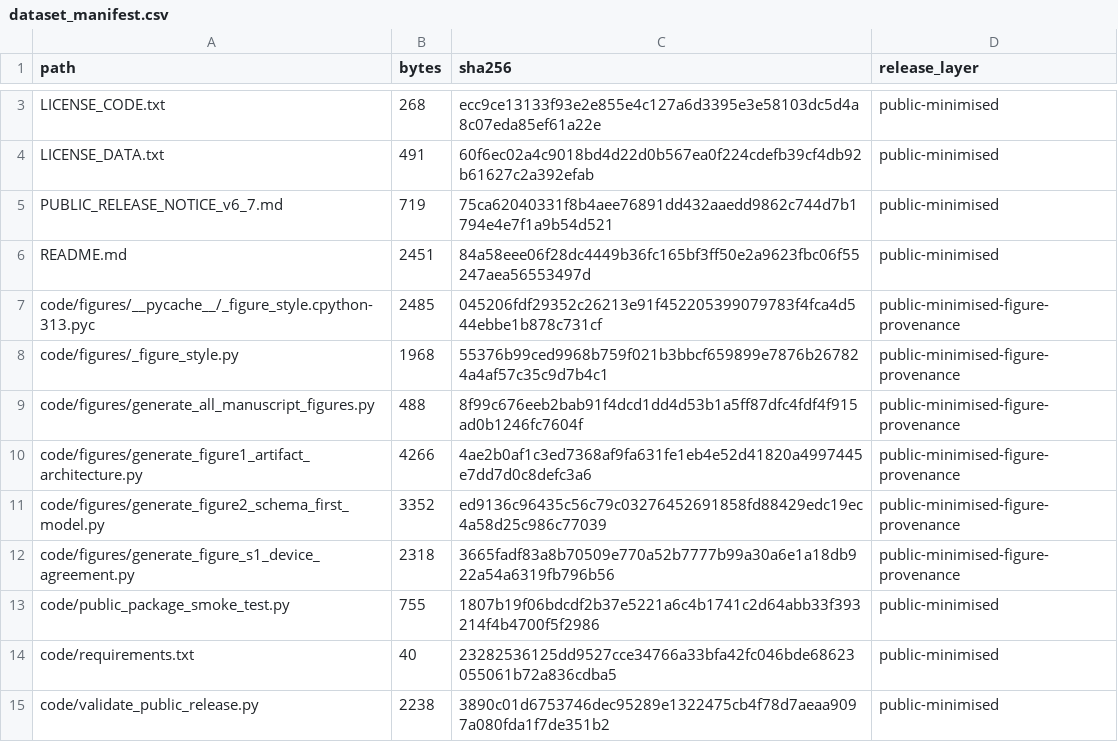
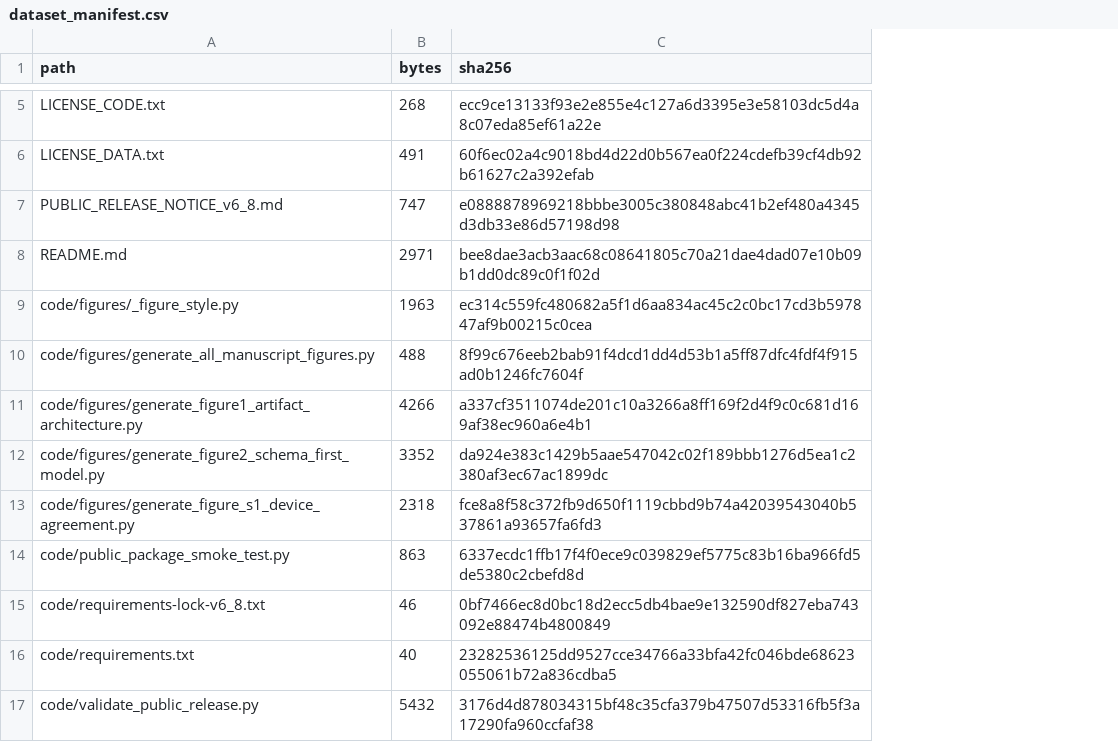
Before and after one commit to antonioclim/N1-MHKit-public-minimised, a CSV file: dataset_manifest.csv, drawn as a sheet; only a part is shown, gaps mark what is left out; removed rows and columns are numbered as before the commit, all else as after; the diff covers the shown part only; the diff names each change by its address in the sheet, - before the commit and + after, or states it on an @@ line.

```diff
--- a/dataset_manifest.csv
+++ b/dataset_manifest.csv
-column D (release_layer), rows 3-4: public-minimised | public-minimised; row 6: public-minimised; rows 8-15: public-minimised-figure-provenance | public-minimised-figure-provenance | public-minimised-figure-provenance | public-minimised-figure-provenance | public-minimised-figure-provenance | public-minimised | public-minimised | public-minimised
-row 5: PUBLIC_RELEASE_NOTICE_v6_7.md | 719 | 75ca62040331f8b4aee76891dd432aaedd9862c744d7b1794e4e7f1a9b54d521 | public-minimised
+row 7: PUBLIC_RELEASE_NOTICE_v6_8.md | 747 | e0888878969218bbbe3005c380848abc41b2ef480a4345d3db33e86d57198d98
-B8 (bytes): 2451
+B8 (bytes): 2971
-C8 (sha256): 84a58eee06f28dc4449b36fc165bf3ff50e2a9623fbc06f55247aea56553497d
+C8 (sha256): bee8dae3acb3aac68c08641805c70a21dae4dad07e10b09b1dd0dc89c0f1f02d
-row 7: code/figures/__pycache__/_figure_style.cpython-313.pyc | 2485 | 045206fdf29352c26213e91f452205399079783f4fca4d544ebbe1b878c731cf | public-minimised-figure-provenance
-B9 (bytes): 1968
+B9 (bytes): 1963
-C9 (sha256): 55376b99ced9968b759f021b3bbcf659899e7876b267824a4af57c35c9d7b4c1
+C9 (sha256): ec314c559fc480682a5f1d6aa834ac45c2c0bc17cd3b597847af9b00215c0cea
-C11 (sha256): 4ae2b0af1c3ed7368af9fa631fe1eb4e52d41820a4997445e7dd7d0c8defc3a6
+C11 (sha256): a337cf3511074de201c10a3266a8ff169f2d4f9c0c681d169af38ec960a6e4b1
-C12 (sha256): ed9136c96435c56c79c03276452691858fd88429edc19ec4a58d25c986c77039
+C12 (sha256): da924e383c1429b5aae547042c02f189bbb1276d5ea1c2380af3ec67ac1899dc
-C13 (sha256): 3665fadf83a8b70509e770a52b7777b99a30a6e1a18db922a54a6319fb796b56
+C13 (sha256): fce8a8f58c372fb9d650f1119cbbd9b74a42039543040b537861a93657fa6fd3
-B14 (bytes): 755
+B14 (bytes): 863
-C14 (sha256): 1807b19f06bdcdf2b37e5221a6c4b1741c2d64abb33f393214f4b4700f5f2986
+C14 (sha256): 6337ecdc1ffb17f4f0ece9c039829ef5775c83b16ba966fd5de5380c2cbefd8d
+row 15: code/requirements-lock-v6_8.txt | 46 | 0bf7466ec8d0bc18d2ecc5db4bae9e132590df827eba743092e88474b4800849
-B17 (bytes): 2238
+B17 (bytes): 5432
-C17 (sha256): 3890c01d6753746dec95289e1322475cb4f78d7aeaa9097a080fda1f7de351b2
+C17 (sha256): 3176d4d878034315bf48c35cfa379b47507d53316fb5f3a17290fa960ccfaf38
```
Also changed, not shown: 19 added rows, 12 removed rows and 28 edited cells elsewhere in this file, data_processed_public/clean_measurements_wide_public_minimised.csv, data_processed_public/data_dictionary_public_minimised.csv, 40 other files.
